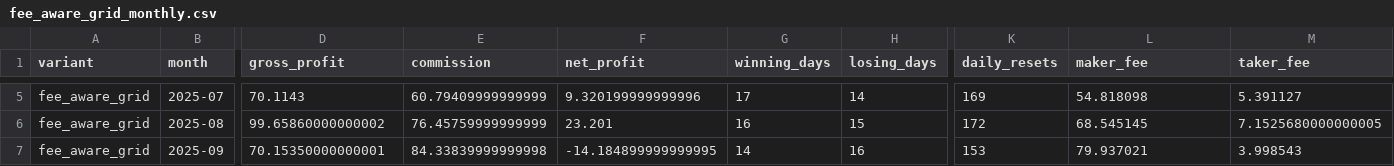
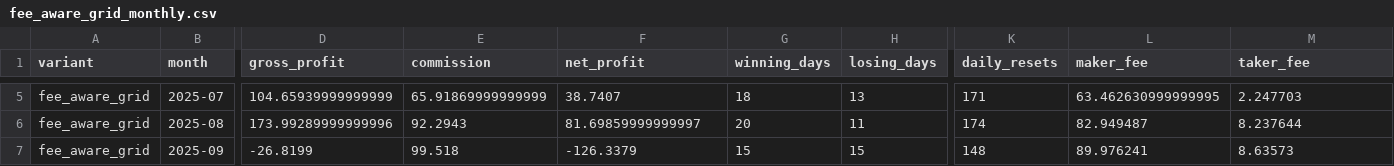
Before and after one commit to QQjacktoggy/Cry2, a CSV file: jackbot/data/fee_aware_grid_monthly.csv, drawn as a sheet; only a part is shown, gaps mark what is left out; the diff covers the shown part only; the diff names each change by its address in the sheet, - before the commit and + after, or states it on an @@ line.

```diff
--- a/jackbot/data/fee_aware_grid_monthly.csv
+++ b/jackbot/data/fee_aware_grid_monthly.csv
-D5 (gross_profit): 70.1143
+D5 (gross_profit): 104.65939999999999
-E5 (commission): 60.79409999999999
+E5 (commission): 65.91869999999999
-F5 (net_profit): 9.320199999999996
+F5 (net_profit): 38.7407
-G5 (winning_days): 17
+G5 (winning_days): 18
-H5 (losing_days): 14
+H5 (losing_days): 13
-K5 (daily_resets): 169
+K5 (daily_resets): 171
-L5 (maker_fee): 54.818098
+L5 (maker_fee): 63.462630999999995
-M5 (taker_fee): 5.391127
+M5 (taker_fee): 2.247703
-D6 (gross_profit): 99.65860000000002
+D6 (gross_profit): 173.99289999999996
-E6 (commission): 76.45759999999999
+E6 (commission): 92.2943
-F6 (net_profit): 23.201
+F6 (net_profit): 81.69859999999997
-G6 (winning_days): 16
+G6 (winning_days): 20
-H6 (losing_days): 15
+H6 (losing_days): 11
-K6 (daily_resets): 172
+K6 (daily_resets): 174
-L6 (maker_fee): 68.545145
+L6 (maker_fee): 82.949487
-M6 (taker_fee): 7.1525680000000005
+M6 (taker_fee): 8.237644
-D7 (gross_profit): 70.15350000000001
+D7 (gross_profit): -26.8199
-E7 (commission): 84.33839999999998
+E7 (commission): 99.518
-F7 (net_profit): -14.184899999999995
+F7 (net_profit): -126.3379
-G7 (winning_days): 14
+G7 (winning_days): 15
-H7 (losing_days): 16
+H7 (losing_days): 15
-K7 (daily_resets): 153
+K7 (daily_resets): 148
-L7 (maker_fee): 79.937021
+L7 (maker_fee): 89.976241
-M7 (taker_fee): 3.998543
+M7 (taker_fee): 8.63573
```
Also changed, not shown: 100 edited cells elsewhere in this file, jackbot/data/baseline_grid_monthly.csv, jackbot/data/hybrid_trend_grid_monthly.csv, 6 other files.
